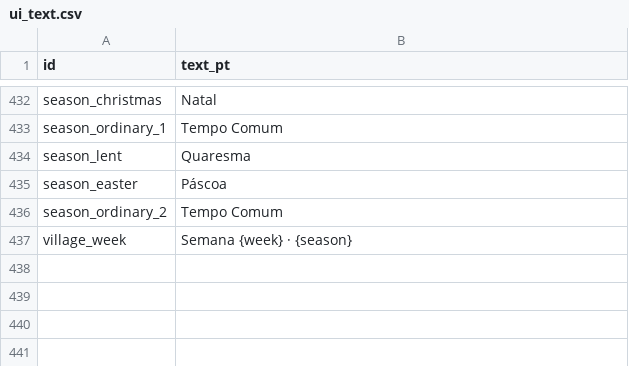
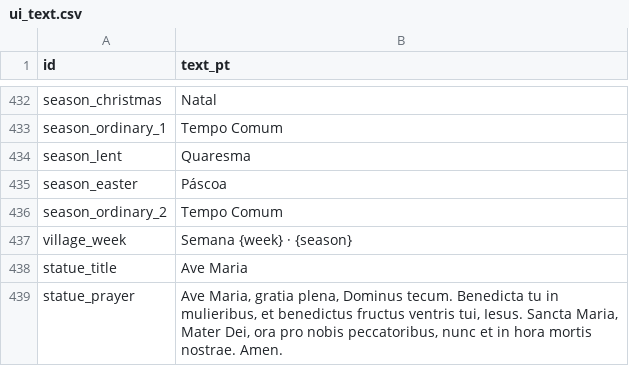
Before and after one commit to alnsouza90/Ad-Inferos---RPG, a CSV file: docs/balance/ui_text.csv, drawn as a sheet; only a part is shown, gaps mark what is left out.

```diff
--- a/docs/balance/ui_text.csv
+++ b/docs/balance/ui_text.csv
@@ -437 +437,3 @@ season_ordinary_2,Tempo Comum
 village_week,Semana {week} · {season}
+statue_title,Ave Maria
+statue_prayer,"Ave Maria, gratia plena, Dominus tecum. Benedicta tu in mulieribus, et benedictus fructus ventris tui, Iesus. Sancta Maria, Mater Dei, ora pro nobis peccatoribus, nunc et in hora mortis nostrae. Amen."
```
Also changed, not shown: 5 other files.
